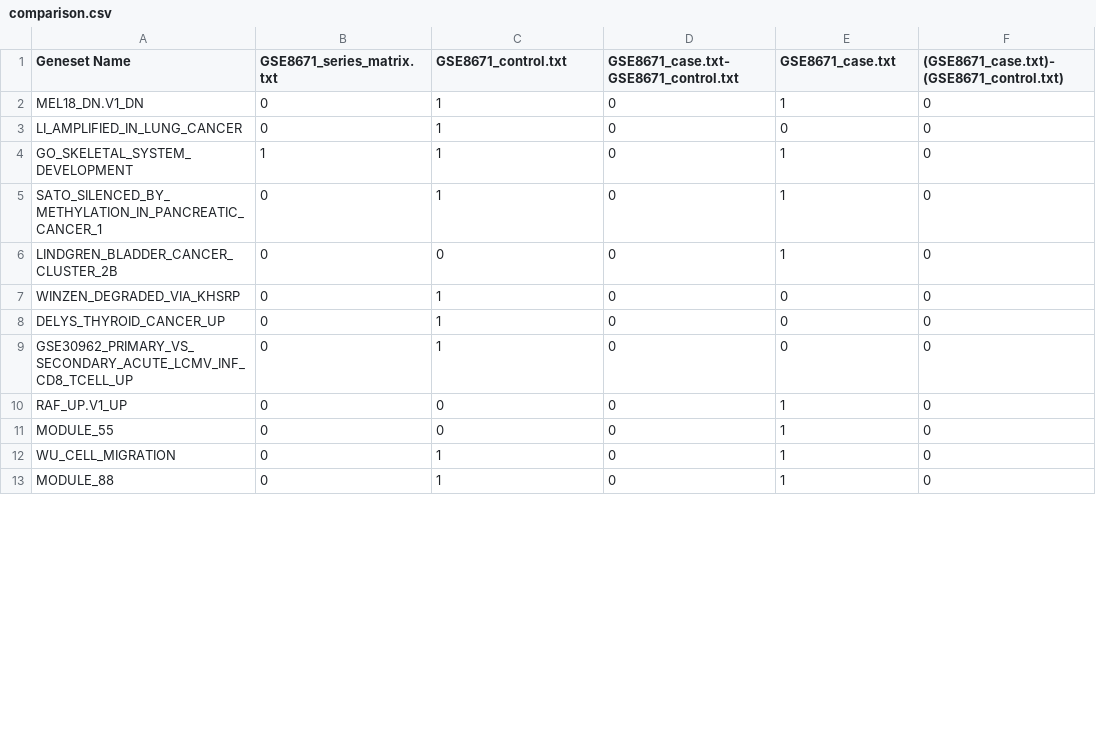
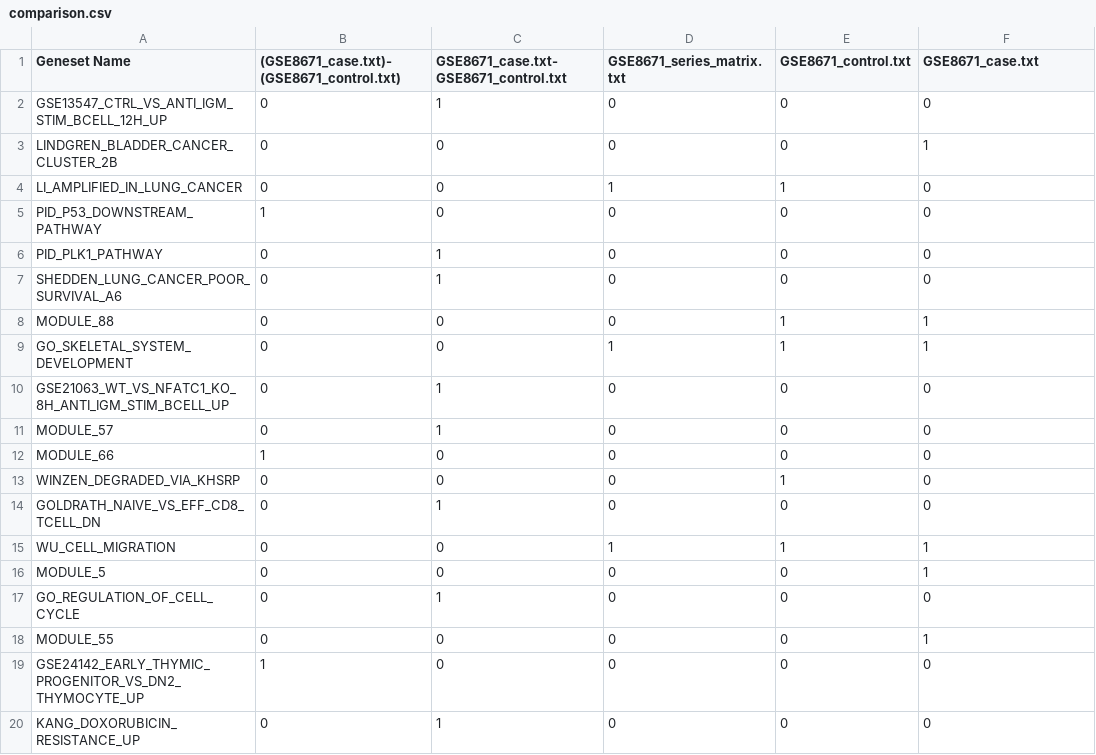
Before and after one commit to pulinagrawal/self-taught, a CSV file: results/best_attmpt_2/comparison.csv, drawn as a sheet; only a part is shown; the diff covers the shown part only.

Commit message:
after running enrichment with two best models

```diff
--- a/results/best_attmpt_2/comparison.csv
+++ b/results/best_attmpt_2/comparison.csv
@@ -1,13 +1,20 @@
-Geneset Name,GSE8671_series_matrix.txt,GSE8671_control.txt,GSE8671_case.txt-GSE8671_control.txt,GSE8671_case.txt,(GSE8671_case.txt)-(GSE8671_control.txt)
-MEL18_DN.V1_DN,0,1,0,1,0
-LI_AMPLIFIED_IN_LUNG_CANCER,0,1,0,0,0
-GO_SKELETAL_SYSTEM_DEVELOPMENT,1,1,0,1,0
-SATO_SILENCED_BY_METHYLATION_IN_PANCREATIC_CANCER_1,0,1,0,1,0
-LINDGREN_BLADDER_CANCER_CLUSTER_2B,0,0,0,1,0
-WINZEN_DEGRADED_VIA_KHSRP,0,1,0,0,0
-DELYS_THYROID_CANCER_UP,0,1,0,0,0
-GSE30962_PRIMARY_VS_SECONDARY_ACUTE_LCMV_INF_CD8_TCELL_UP,0,1,0,0,0
-RAF_UP.V1_UP,0,0,0,1,0
-MODULE_55,0,0,0,1,0
-WU_CELL_MIGRATION,0,1,0,1,0
-MODULE_88,0,1,0,1,0
+Geneset Name,(GSE8671_case.txt)-(GSE8671_control.txt),GSE8671_case.txt-GSE8671_control.txt,GSE8671_series_matrix.txt,GSE8671_control.txt,GSE8671_case.txt
+GSE13547_CTRL_VS_ANTI_IGM_STIM_BCELL_12H_UP,0,1,0,0,0
+LINDGREN_BLADDER_CANCER_CLUSTER_2B,0,0,0,0,1
+LI_AMPLIFIED_IN_LUNG_CANCER,0,0,1,1,0
+PID_P53_DOWNSTREAM_PATHWAY,1,0,0,0,0
+PID_PLK1_PATHWAY,0,1,0,0,0
+SHEDDEN_LUNG_CANCER_POOR_SURVIVAL_A6,0,1,0,0,0
+MODULE_88,0,0,0,1,1
+GO_SKELETAL_SYSTEM_DEVELOPMENT,0,0,1,1,1
+GSE21063_WT_VS_NFATC1_KO_8H_ANTI_IGM_STIM_BCELL_UP,0,1,0,0,0
+MODULE_57,0,1,0,0,0
+MODULE_66,1,0,0,0,0
+WINZEN_DEGRADED_VIA_KHSRP,0,0,0,1,0
+GOLDRATH_NAIVE_VS_EFF_CD8_TCELL_DN,0,1,0,0,0
+WU_CELL_MIGRATION,0,0,1,1,1
+MODULE_5,0,0,0,0,1
+GO_REGULATION_OF_CELL_CYCLE,0,1,0,0,0
+MODULE_55,0,0,0,0,1
+GSE24142_EARLY_THYMIC_PROGENITOR_VS_DN2_THYMOCYTE_UP,1,0,0,0,0
+KANG_DOXORUBICIN_RESISTANCE_UP,0,1,0,0,0
```
Also changed, not shown: 13 added rows and 15 edited cells elsewhere in this file, 22 other files.
